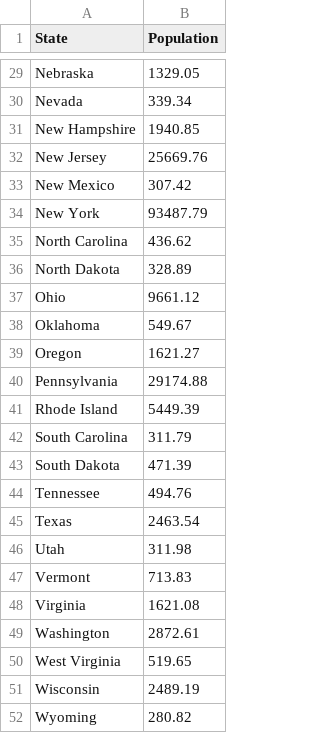
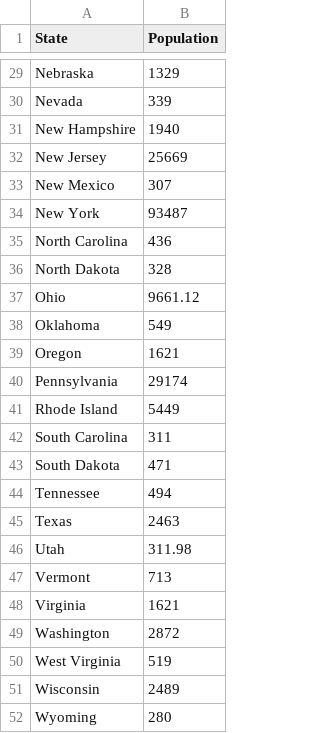
Before and after one commit to rootseire/census, a CSV file: docs/1960-data.csv, drawn as a sheet; only a part is shown, gaps mark what is left out; the diff covers the shown part only; the diff names each change by its address in the sheet, - before the commit and + after, or states it on an @@ line.

```diff
--- a/docs/1960-data.csv
+++ b/docs/1960-data.csv
-B29 (Population): 1329.05
+B29 (Population): 1329
-B30 (Population): 339.34
+B30 (Population): 339
-B31 (Population): 1940.85
+B31 (Population): 1940
-B32 (Population): 25669.76
+B32 (Population): 25669
-B33 (Population): 307.42
+B33 (Population): 307
-B34 (Population): 93487.79
+B34 (Population): 93487
-B35 (Population): 436.62
+B35 (Population): 436
-B36 (Population): 328.89
+B36 (Population): 328
-B38 (Population): 549.67
+B38 (Population): 549
-B39 (Population): 1621.27
+B39 (Population): 1621
-B40 (Population): 29174.88
+B40 (Population): 29174
-B41 (Population): 5449.39
+B41 (Population): 5449
-B42 (Population): 311.79
+B42 (Population): 311
-B43 (Population): 471.39
+B43 (Population): 471
-B44 (Population): 494.76
+B44 (Population): 494
-B45 (Population): 2463.54
+B45 (Population): 2463
-B47 (Population): 713.83
+B47 (Population): 713
-B48 (Population): 1621.08
+B48 (Population): 1621
-B49 (Population): 2872.61
+B49 (Population): 2872
-B50 (Population): 519.65
+B50 (Population): 519
-B51 (Population): 2489.19
+B51 (Population): 2489
-B52 (Population): 280.82
+B52 (Population): 280
```
Also changed, not shown: 27 edited cells elsewhere in this file, docs/1970-data.csv, docs/cities-data.csv, 3 other files.
